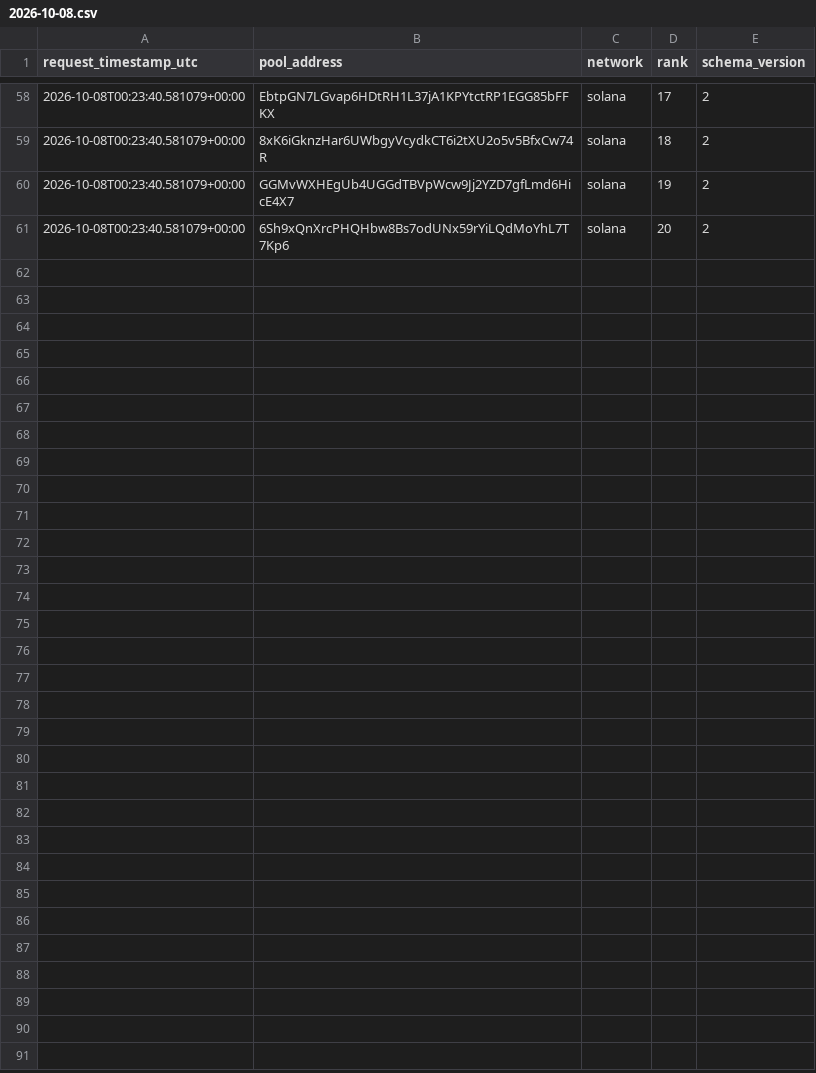
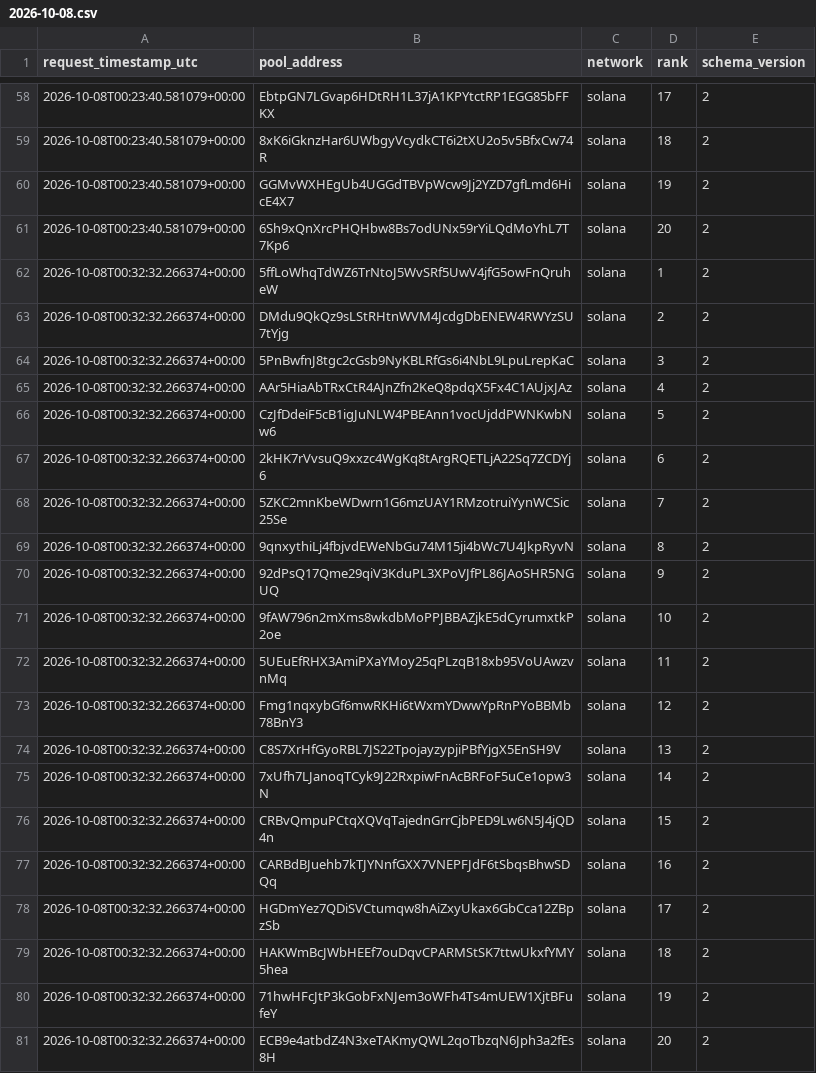
Before and after one commit to TheoooBa/Solana-Memecoin-Analysis, a CSV file: raw/new_pool_ranks/2026-10-08.csv, drawn as a sheet; only a part is shown, gaps mark what is left out; the diff names each change by its address in the sheet, - before the commit and + after, or states it on an @@ line.

```diff
--- a/raw/new_pool_ranks/2026-10-08.csv
+++ b/raw/new_pool_ranks/2026-10-08.csv
+row 62: 2026-10-08T00:32:32.266374+00:00 | 5ffLoWhqTdWZ6TrNtoJ5WvSRf5UwV4jfG5owFnQruheW | solana | 1 | 2
+row 63: 2026-10-08T00:32:32.266374+00:00 | DMdu9QkQz9sLStRHtnWVM4JcdgDbENEW4RWYzSU7tYjg | solana | 2 | 2
+row 64: 2026-10-08T00:32:32.266374+00:00 | 5PnBwfnJ8tgc2cGsb9NyKBLRfGs6i4NbL9LpuLrepKaC | solana | 3 | 2
+row 65: 2026-10-08T00:32:32.266374+00:00 | AAr5HiaAbTRxCtR4AJnZfn2KeQ8pdqX5Fx4C1AUjxJAz | solana | 4 | 2
+row 66: 2026-10-08T00:32:32.266374+00:00 | CzJfDdeiF5cB1igJuNLW4PBEAnn1vocUjddPWNKwbNw6 | solana | 5 | 2
+row 67: 2026-10-08T00:32:32.266374+00:00 | 2kHK7rVvsuQ9xxzc4WgKq8tArgRQETLjA22Sq7ZCDYj6 | solana | 6 | 2
+row 68: 2026-10-08T00:32:32.266374+00:00 | 5ZKC2mnKbeWDwrn1G6mzUAY1RMzotruiYynWCSic25Se | solana | 7 | 2
+row 69: 2026-10-08T00:32:32.266374+00:00 | 9qnxythiLj4fbjvdEWeNbGu74M15ji4bWc7U4JkpRyvN | solana | 8 | 2
+row 70: 2026-10-08T00:32:32.266374+00:00 | 92dPsQ17Qme29qiV3KduPL3XPoVJfPL86JAoSHR5NGUQ | solana | 9 | 2
+row 71: 2026-10-08T00:32:32.266374+00:00 | 9fAW796n2mXms8wkdbMoPPJBBAZjkE5dCyrumxtkP2oe | solana | 10 | 2
+row 72: 2026-10-08T00:32:32.266374+00:00 | 5UEuEfRHX3AmiPXaYMoy25qPLzqB18xb95VoUAwzvnMq | solana | 11 | 2
+row 73: 2026-10-08T00:32:32.266374+00:00 | Fmg1nqxybGf6mwRKHi6tWxmYDwwYpRnPYoBBMb78BnY3 | solana | 12 | 2
+row 74: 2026-10-08T00:32:32.266374+00:00 | C8S7XrHfGyoRBL7JS22TpojayzypjiPBfYjgX5EnSH9V | solana | 13 | 2
+row 75: 2026-10-08T00:32:32.266374+00:00 | 7xUfh7LJanoqTCyk9J22RxpiwFnAcBRFoF5uCe1opw3N | solana | 14 | 2
+row 76: 2026-10-08T00:32:32.266374+00:00 | CRBvQmpuPCtqXQVqTajednGrrCjbPED9Lw6N5J4jQD4n | solana | 15 | 2
+row 77: 2026-10-08T00:32:32.266374+00:00 | CARBdBJuehb7kTJYNnfGXX7VNEPFJdF6tSbqsBhwSDQq | solana | 16 | 2
+row 78: 2026-10-08T00:32:32.266374+00:00 | HGDmYez7QDiSVCtumqw8hAiZxyUkax6GbCca12ZBpzSb | solana | 17 | 2
+row 79: 2026-10-08T00:32:32.266374+00:00 | HAKWmBcJWbHEEf7ouDqvCPARMStSK7ttwUkxfYMY5hea | solana | 18 | 2
+row 80: 2026-10-08T00:32:32.266374+00:00 | 71hwHFcJtP3kGobFxNJem3oWFh4Ts4mUEW1XjtBFufeY | solana | 19 | 2
+row 81: 2026-10-08T00:32:32.266374+00:00 | ECB9e4atbdZ4N3xeTAKmyQWL2qoTbzqN6Jph3a2fEs8H | solana | 20 | 2
```
Also changed, not shown: logs/runs/2026-10-08.csv, raw/pool_registry/2026-10-08.csv, 4 other files.
